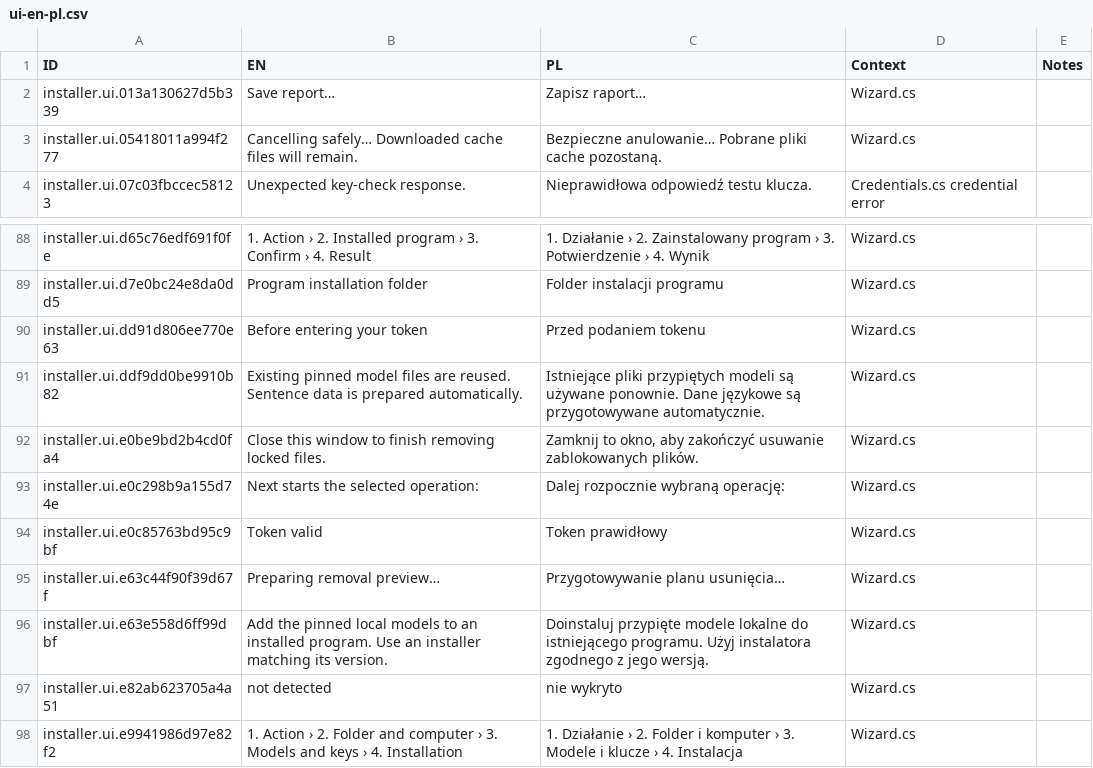
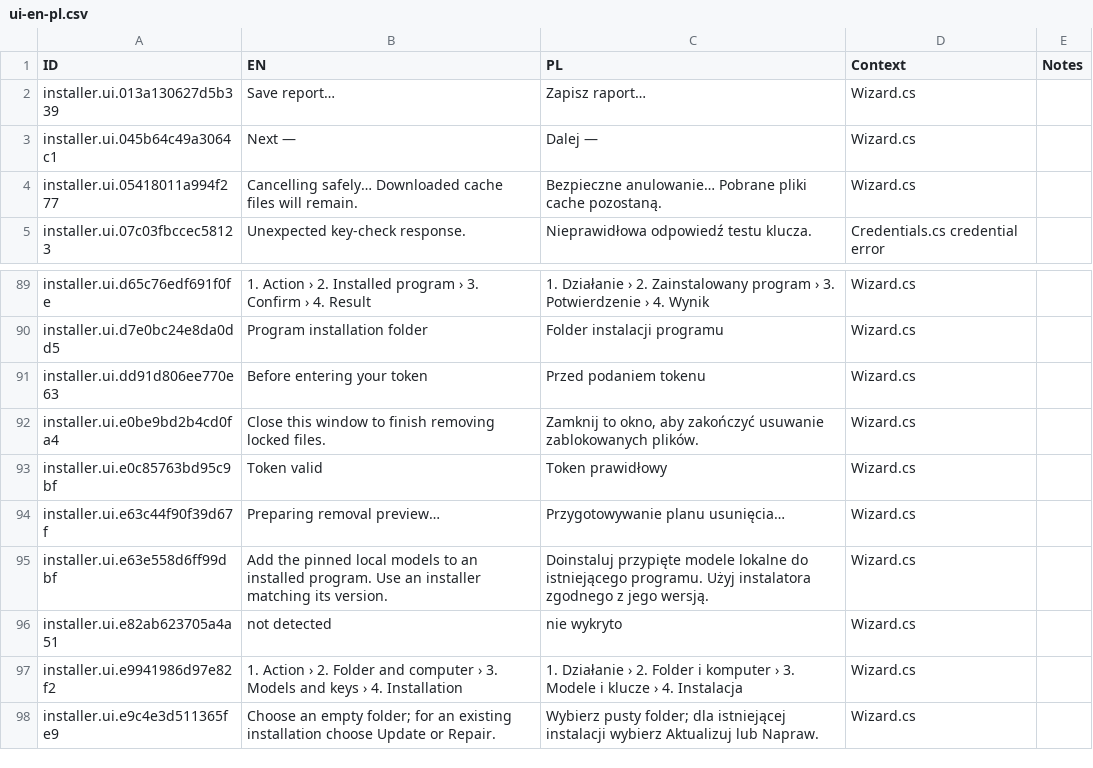
Before and after one commit to Polikles/ewp-transcripts, a CSV file: installer/ui-en-pl.csv, drawn as a sheet; only a part is shown, gaps mark what is left out; the shorter side is filled out with more unchanged rows; removed rows and columns are numbered as before the commit, all else as after; the diff names each change by its address in the sheet, - before the commit and + after, or states it on an @@ line.

Commit message:
fix(installer): compact pages and capture complete native previews

```diff
--- a/installer/ui-en-pl.csv
+++ b/installer/ui-en-pl.csv
+row 3: installer.ui.045b64c49a3064c1 | Next — | Dalej — | Wizard.cs
-row 91: installer.ui.ddf9dd0be9910b82 | Existing pinned model files are reused. Sentence data is prepared automatically. | Istniejące pliki przypiętych modeli są używane ponownie. Dane językowe są przygotowywane automatycznie. | Wizard.cs
-row 93: installer.ui.e0c298b9a155d74e | Next starts the selected operation: | Dalej rozpocznie wybraną operację: | Wizard.cs
```
Also changed, not shown: 5 other files.
